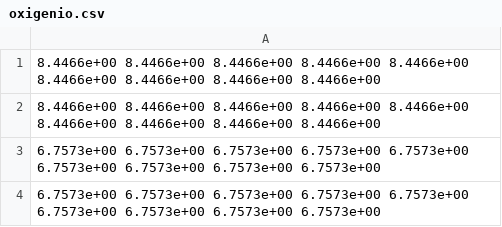
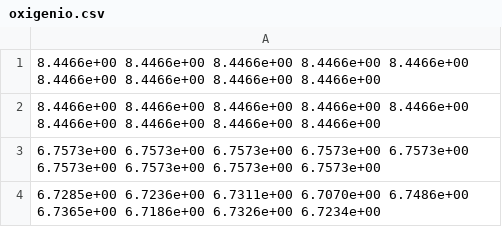
Before and after one commit to martinsavi/dpq2, a CSV file: oxigenio.csv, drawn as a sheet.

```diff
--- a/oxigenio.csv
+++ b/oxigenio.csv
@@ -3,2 +3,2 @@
 6.7573e+00 6.7573e+00 6.7573e+00 6.7573e+00 6.7573e+00 6.7573e+00 6.7573e+00 6.7573e+00 6.7573e+00
-6.7573e+00 6.7573e+00 6.7573e+00 6.7573e+00 6.7573e+00 6.7573e+00 6.7573e+00 6.7573e+00 6.7573e+00
+6.7285e+00 6.7236e+00 6.7311e+00 6.7070e+00 6.7486e+00 6.7365e+00 6.7186e+00 6.7326e+00 6.7234e+00
```
Also changed, not shown: acetato.csv, 8 other files.
